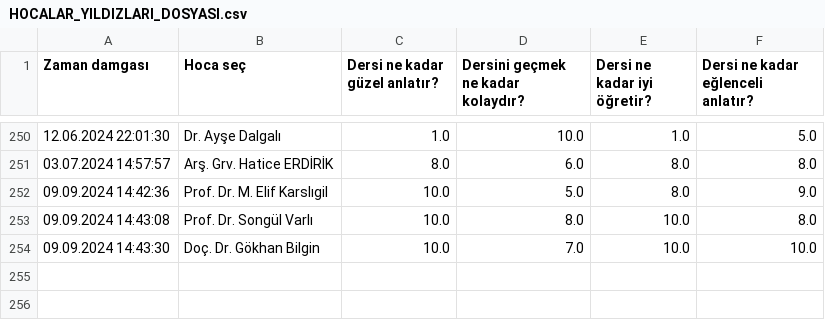
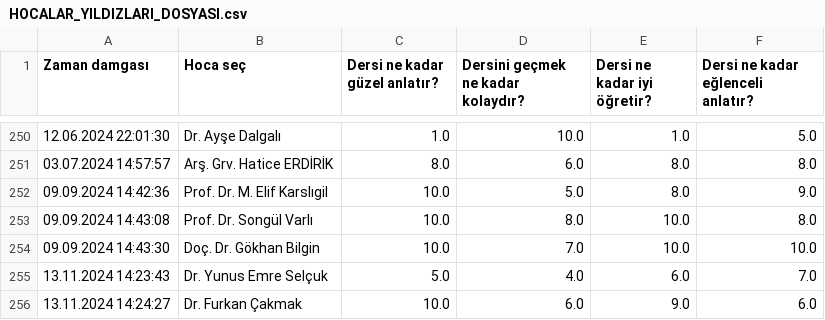
Before and after one commit to baselkelziye/YTU_Bilgisayar_Muhendisligi_Arsiv, a CSV file: readme_olustur/HOCALAR_YILDIZLARI_DOSYASI.csv, drawn as a sheet; only a part is shown, gaps mark what is left out.

```diff
--- a/readme_olustur/HOCALAR_YILDIZLARI_DOSYASI.csv
+++ b/readme_olustur/HOCALAR_YILDIZLARI_DOSYASI.csv
@@ -254 +254,3 @@ Zaman damgası,Hoca seç,Dersi ne kadar güzel anlatır?,Dersini geçmek ne kada
 09.09.2024 14:43:30,Doç. Dr. Gökhan Bilgin,10.0,7.0,10.0,10.0
+13.11.2024 14:23:43,Dr. Yunus Emre Selçuk,5.0,4.0,6.0,7.0
+13.11.2024 14:24:27,Dr. Furkan Çakmak,10.0,6.0,9.0,6.0
```
Also changed, not shown: 4 other files.
